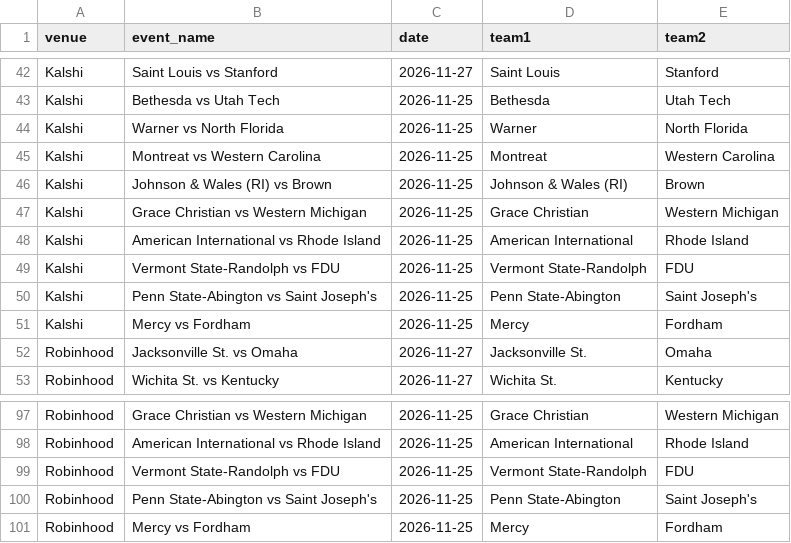
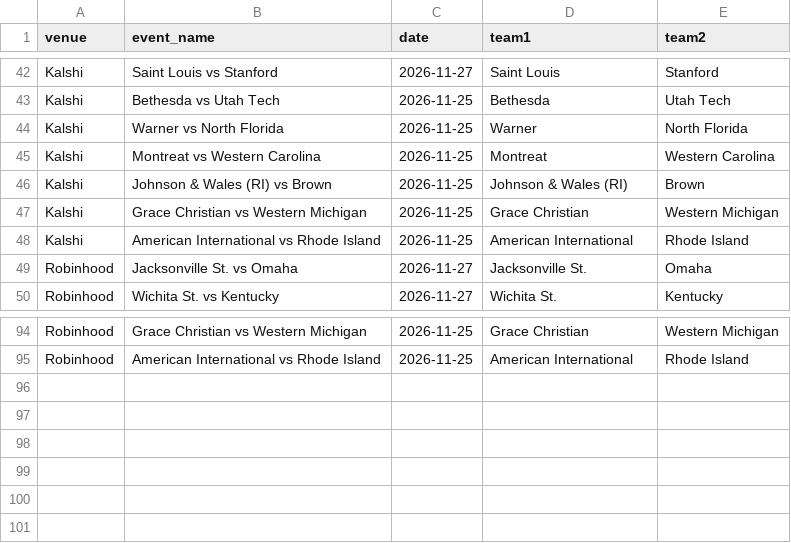
Before and after one commit to michaelatherton1/cbb-board, a CSV file: data/out/unmatched_2026-11-25.csv, drawn as a sheet; only a part is shown, gaps mark what is left out; the diff names each change by its address in the sheet, - before the commit and + after, or states it on an @@ line.

```diff
--- a/data/out/unmatched_2026-11-25.csv
+++ b/data/out/unmatched_2026-11-25.csv
-row 49: Kalshi | Vermont State-Randolph vs FDU | 2026-11-25 | Vermont State-Randolph | FDU
-row 50: Kalshi | Penn State-Abington vs Saint Joseph's | 2026-11-25 | Penn State-Abington | Saint Joseph's
-row 51: Kalshi | Mercy vs Fordham | 2026-11-25 | Mercy | Fordham
-row 99: Robinhood | Vermont State-Randolph vs FDU | 2026-11-25 | Vermont State-Randolph | FDU
-row 100: Robinhood | Penn State-Abington vs Saint Joseph's | 2026-11-25 | Penn State-Abington | Saint Joseph's
-row 101: Robinhood | Mercy vs Fordham | 2026-11-25 | Mercy | Fordham
```
Also changed, not shown: data/out/best_lines_2026-11-25.csv, 10 other files.
